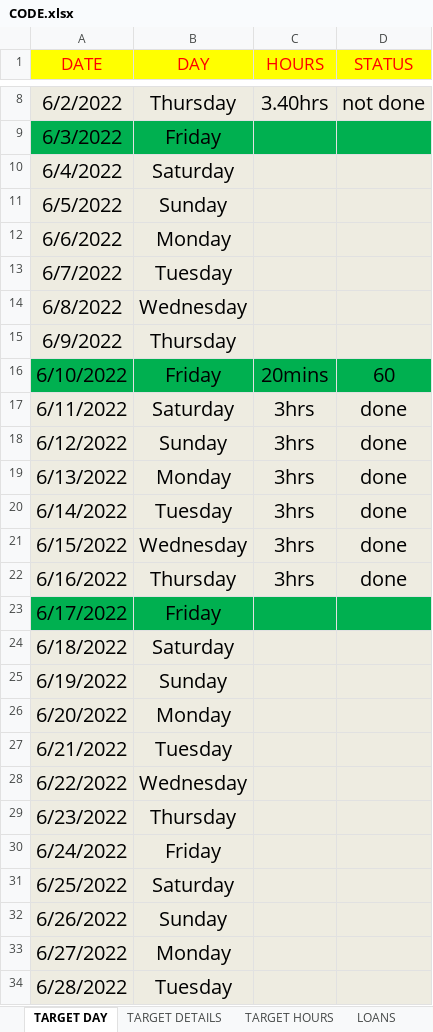
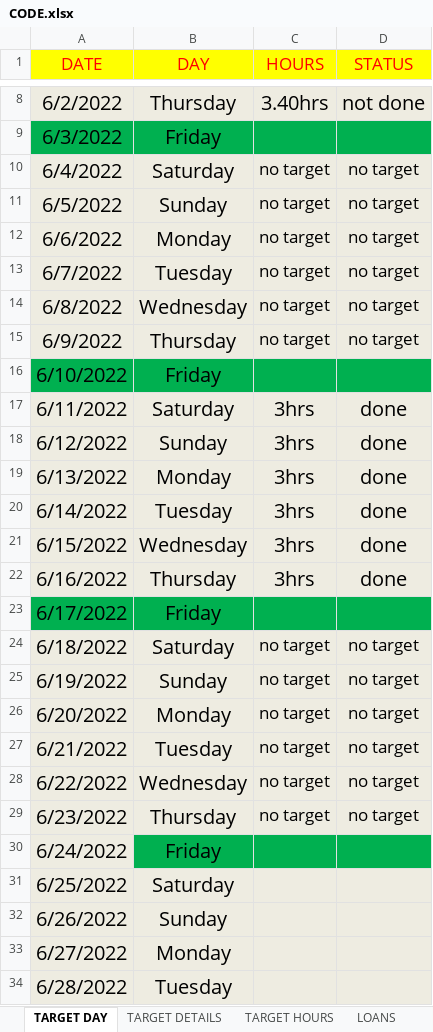
Before and after one commit to mustafa-mahmud/Arif_Code_Xls, an Excel workbook: CODE.xlsx, sheet TARGET DAY, drawn as a sheet; only a part is shown, gaps mark what is left out; values as stored, in another font and other column widths than the file's, no borders; the diff names each change by its address in the sheet, - before the commit and + after, or states it on an @@ line.

Commit message:
update

```diff
--- a/CODE.xlsx (sheet TARGET DAY)
+++ b/CODE.xlsx (sheet TARGET DAY)
-C10:C15 (HOURS): (empty)
+C10:C15 (HOURS): no target
-D10:D15 (STATUS): (empty)
+D10:D15 (STATUS): no target
-C16 (HOURS): 20mins
+C16 (HOURS): (empty)
-D16 (STATUS): 60
+D16 (STATUS): (empty)
-C24:C29 (HOURS): (empty)
+C24:C29 (HOURS): no target
-D24:D29 (STATUS): (empty)
+D24:D29 (STATUS): no target
-B30:D30 fill: #EEECE1
+B30:D30 fill: #00B050
```
Also changed, not shown: sheet TARGET DETAILS, sheet TARGET HOURS.
